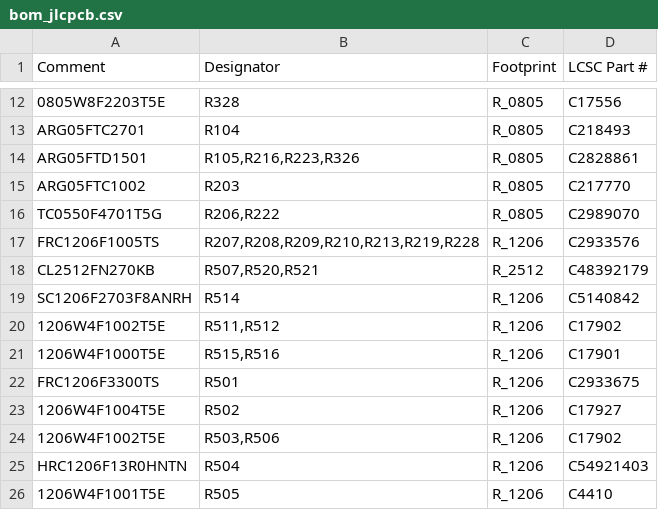
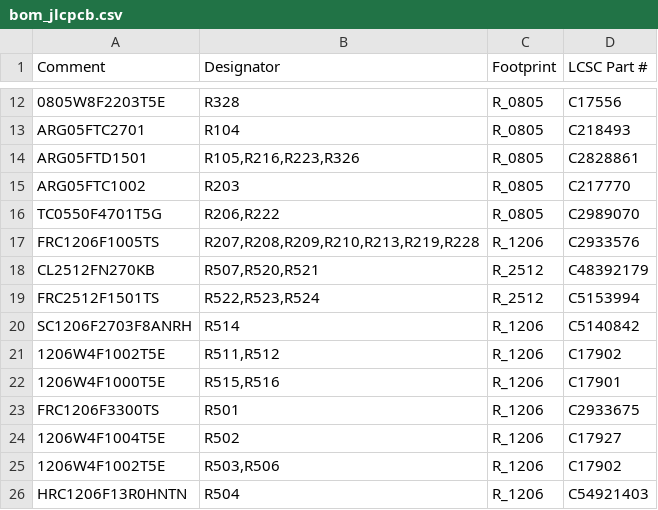
Before and after one commit to johonkanen/tube_preamp_kicad, a CSV file: rev_b/bom/bom_jlcpcb.csv, drawn as a sheet; only a part is shown, gaps mark what is left out; the shorter side is filled out with more unchanged rows.

```diff
--- a/rev_b/bom/bom_jlcpcb.csv
+++ b/rev_b/bom/bom_jlcpcb.csv
@@ -18,2 +18,3 @@ FRC1206F1005TS,"R207,R208,R209,R210,R213,R219,R228",R_1206,C2933576
 CL2512FN270KB,"R507,R520,R521",R_2512,C48392179
+FRC2512F1501TS,"R522,R523,R524",R_2512,C5153994
 SC1206F2703F8ANRH,R514,R_1206,C5140842
```
Also changed, not shown: 5 other files.
